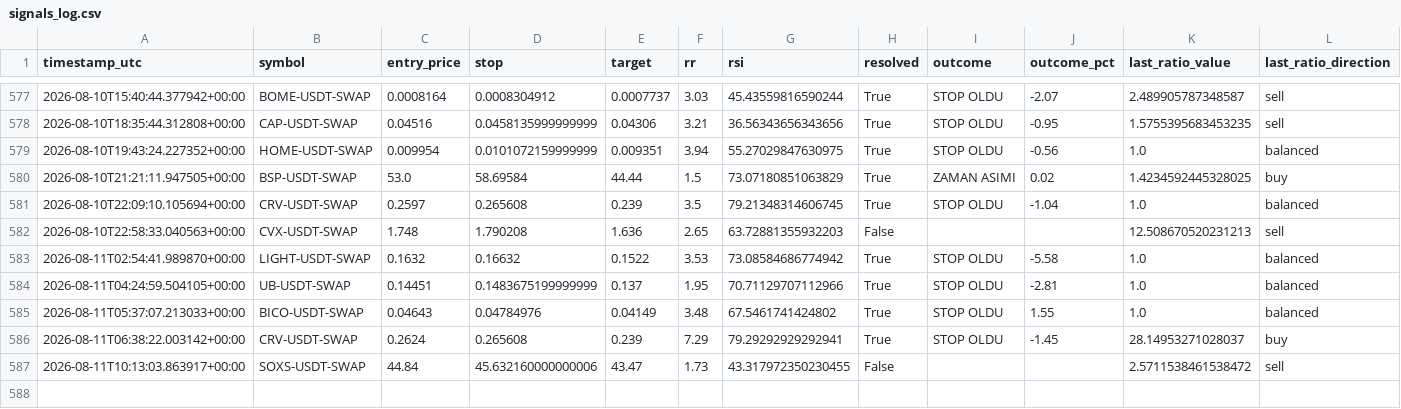
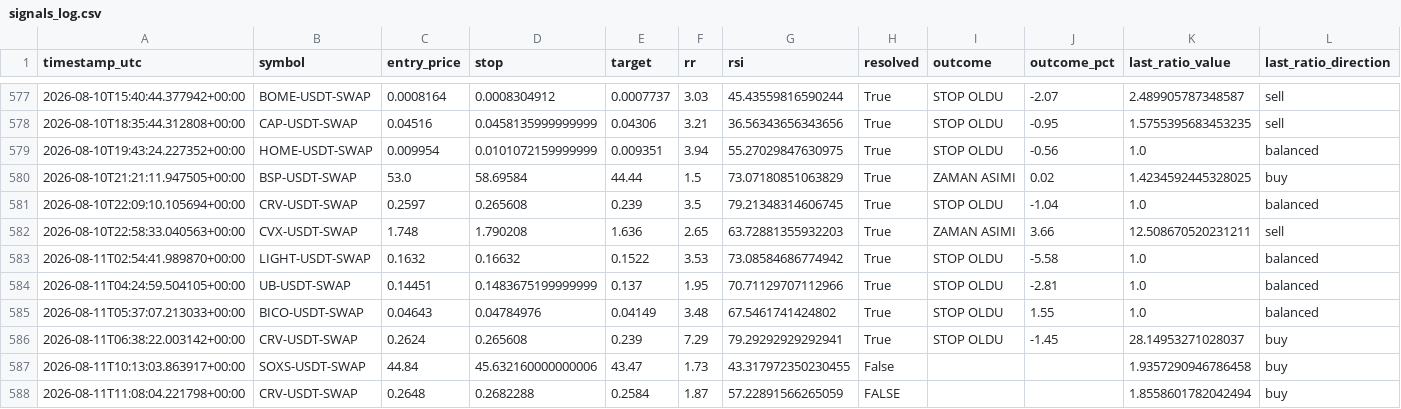
Before and after one commit to beceriksi/pailesortbulan, a CSV file: signals_log.csv, drawn as a sheet; only a part is shown, gaps mark what is left out.

```diff
--- a/signals_log.csv
+++ b/signals_log.csv
@@ -581,3 +581,3 @@ timestamp_utc,symbol,entry_price,stop,target,rr,rsi,resolved,outcome,outcome_pct
 2026-08-10T22:09:10.105694+00:00,CRV-USDT-SWAP,0.2597,0.265608,0.239,3.5,79.21348314606745,True,STOP OLDU,-1.04,1.0,balanced
-2026-08-10T22:58:33.040563+00:00,CVX-USDT-SWAP,1.748,1.790208,1.636,2.65,63.72881355932203,False,,,12.508670520231213,sell
+2026-08-10T22:58:33.040563+00:00,CVX-USDT-SWAP,1.748,1.790208,1.636,2.65,63.72881355932203,True,ZAMAN ASIMI,3.66,12.508670520231211,sell
 2026-08-11T02:54:41.989870+00:00,LIGHT-USDT-SWAP,0.1632,0.16632,0.1522,3.53,73.08584686774942,True,STOP OLDU,-5.58,1.0,balanced
@@ -586,2 +586,3 @@ timestamp_utc,symbol,entry_price,stop,target,rr,rsi,resolved,outcome,outcome_pct
 2026-08-11T06:38:22.003142+00:00,CRV-USDT-SWAP,0.2624,0.265608,0.239,7.29,79.29292929292941,True,STOP OLDU,-1.45,28.14953271028037,buy
-2026-08-11T10:13:03.863917+00:00,SOXS-USDT-SWAP,44.84,45.632160000000006,43.47,1.73,43.317972350230455,False,,,2.5711538461538472,sell
+2026-08-11T10:13:03.863917+00:00,SOXS-USDT-SWAP,44.84,45.632160000000006,43.47,1.73,43.317972350230455,False,,,1.9357290946786458,buy
+2026-08-11T11:08:04.221798+00:00,CRV-USDT-SWAP,0.2648,0.2682288,0.2584,1.87,57.22891566265059,FALSE,,,1.8558601782042494,buy
```
